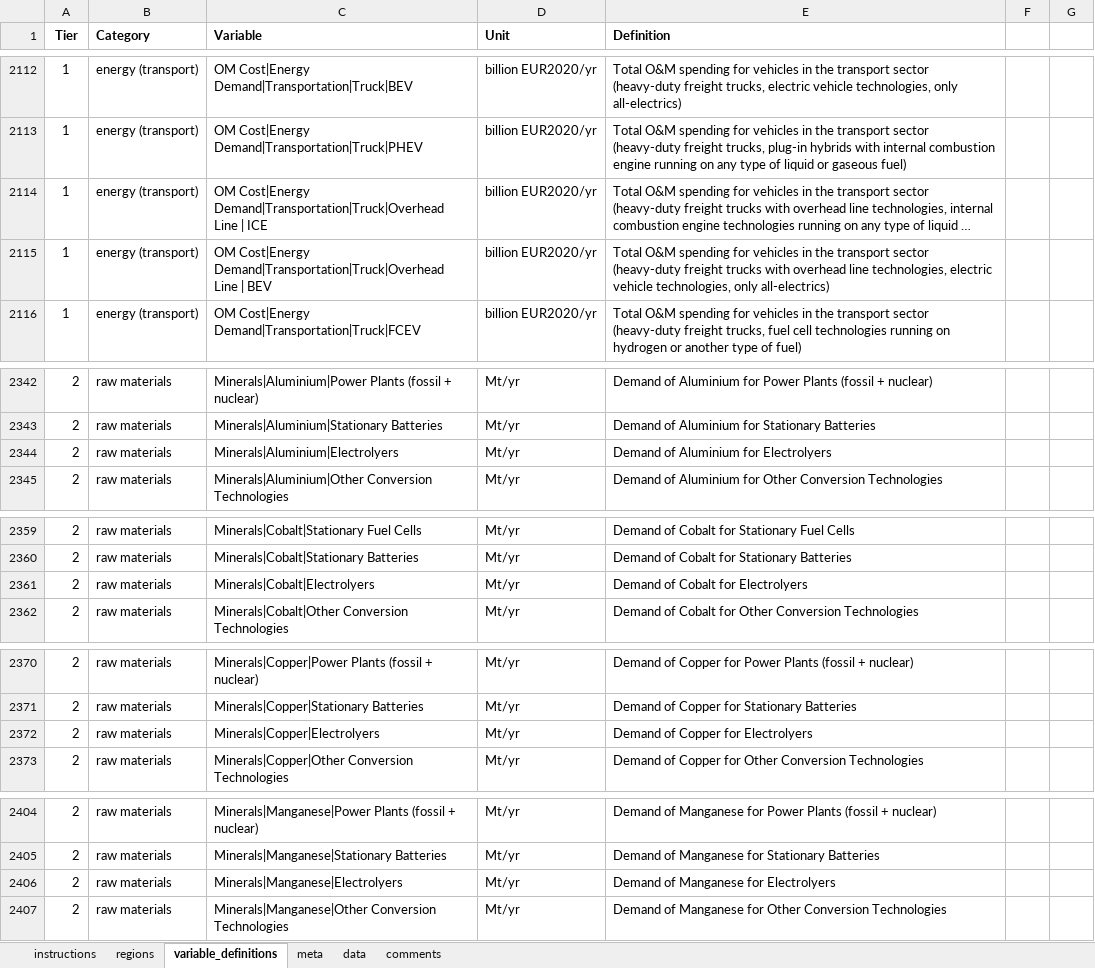
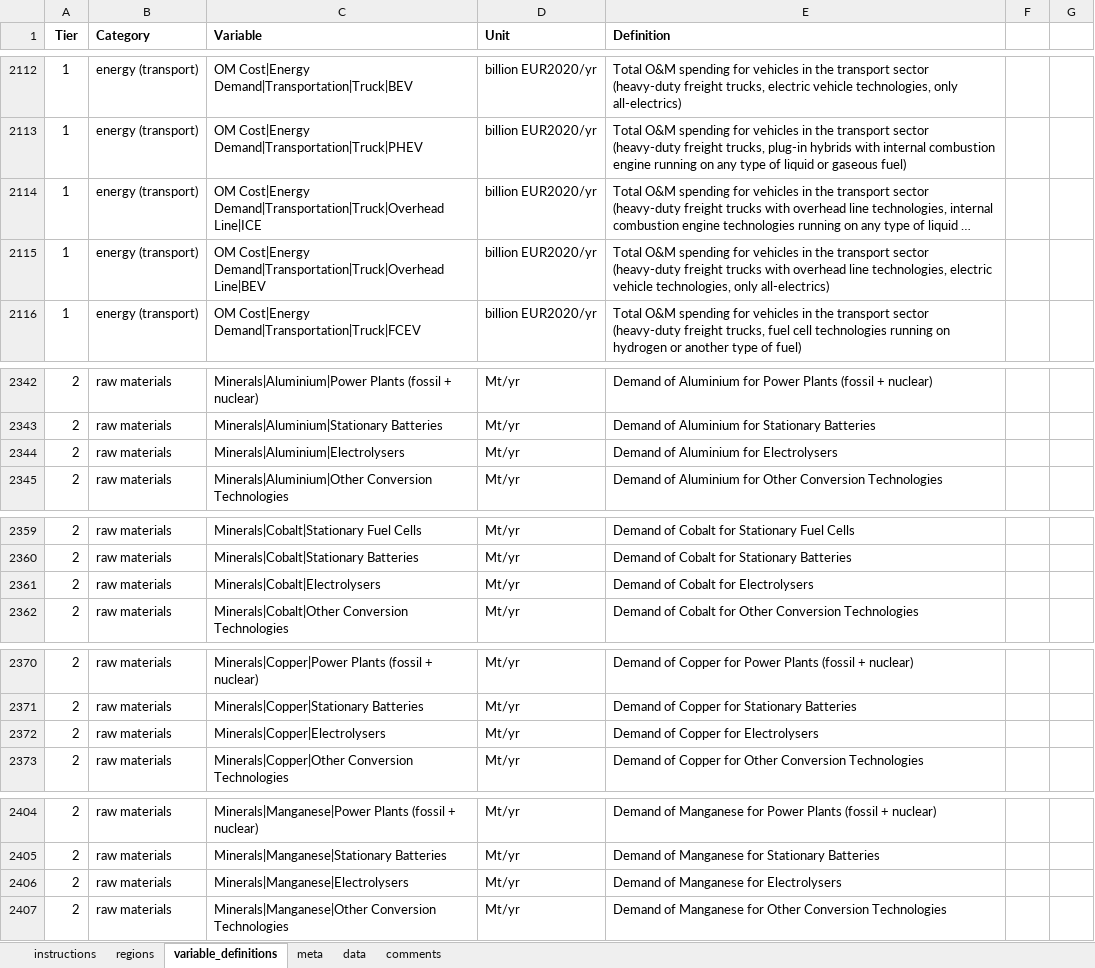
Before and after one commit to iiasa/ariadne-intern-workflow, an Excel workbook: attachments/2024-08-13_template_Ariadne.xlsx, sheet variable_definitions, drawn as a sheet; only a part is shown, gaps mark what is left out; long unchanged cells end in …; values as stored, in another font and other column widths than the file's, no borders; the diff covers the shown part only; the diff names each change by its address in the sheet, - before the commit and + after, or states it on an @@ line.

Commit message:
fix typos in variabels for electrolyser demand

```diff
--- a/attachments/2024-08-13_template_Ariadne.xlsx (sheet variable_definitions)
+++ b/attachments/2024-08-13_template_Ariadne.xlsx (sheet variable_definitions)
-C2114 (Variable): …Cost|Energy Demand|Transportation|Truck|Overhead Line | ICE
+C2114 (Variable): …Cost|Energy Demand|Transportation|Truck|Overhead Line|ICE
-C2115 (Variable): …Cost|Energy Demand|Transportation|Truck|Overhead Line | BEV
+C2115 (Variable): …Cost|Energy Demand|Transportation|Truck|Overhead Line|BEV
-C2344 (Variable): Minerals|Aluminium|Electrolyers
+C2344 (Variable): Minerals|Aluminium|Electrolysers
-E2344 (Definition): Demand of Aluminium for Electrolyers
+E2344 (Definition): Demand of Aluminium for Electrolysers
-C2361 (Variable): Minerals|Cobalt|Electrolyers
+C2361 (Variable): Minerals|Cobalt|Electrolysers
-E2361 (Definition): Demand of Cobalt for Electrolyers
+E2361 (Definition): Demand of Cobalt for Electrolysers
-C2372 (Variable): Minerals|Copper|Electrolyers
+C2372 (Variable): Minerals|Copper|Electrolysers
-E2372 (Definition): Demand of Copper for Electrolyers
+E2372 (Definition): Demand of Copper for Electrolysers
-C2406 (Variable): Minerals|Manganese|Electrolyers
+C2406 (Variable): Minerals|Manganese|Electrolysers
-E2406 (Definition): Demand of Manganese for Electrolyers
+E2406 (Definition): Demand of Manganese for Electrolysers
```
Also changed, not shown: 18 edited cells elsewhere in this sheet, 1 other file.
